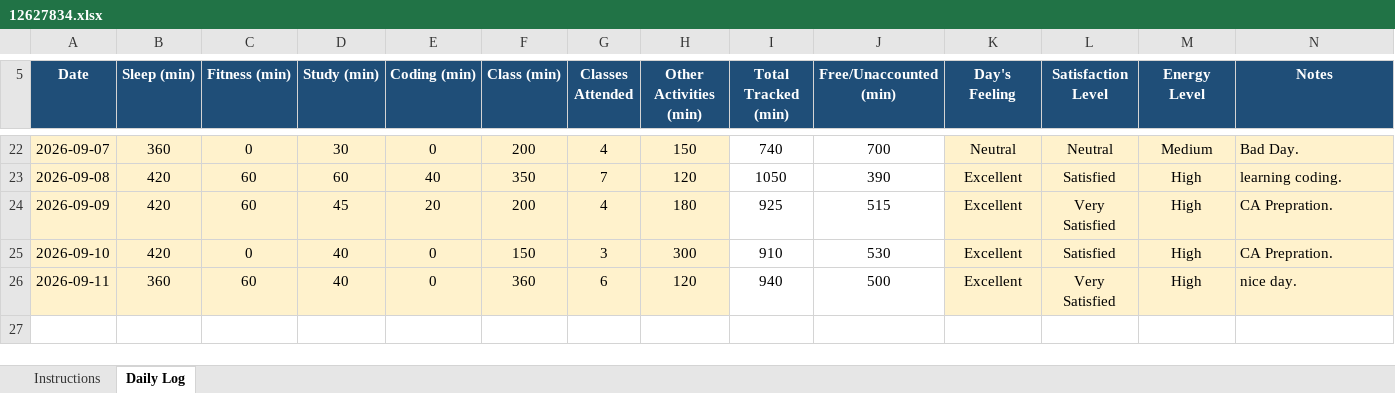
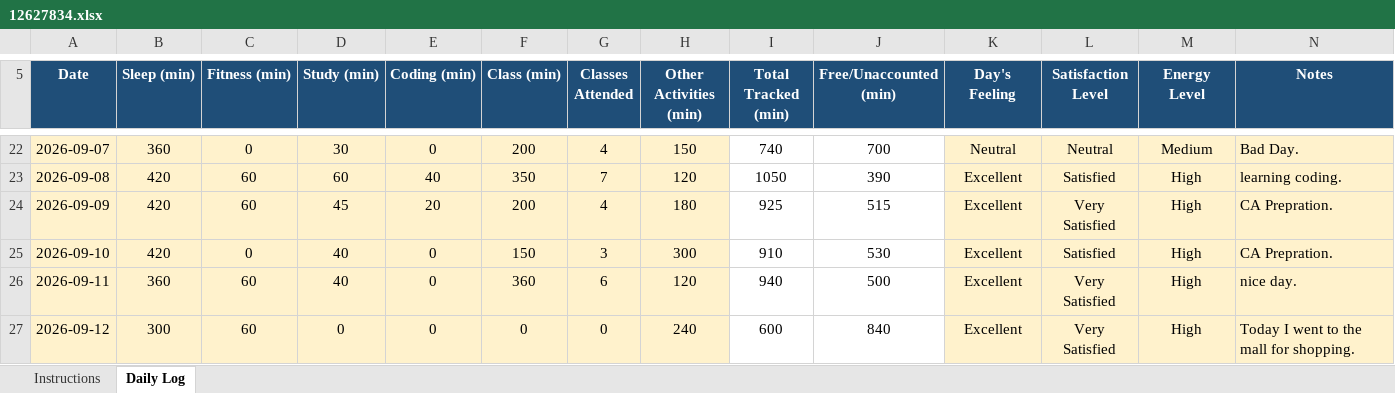
Before and after one commit to Santosh98-lpu/CAP-776, an Excel workbook: 12627834.xlsx, sheet Daily Log, drawn as a sheet; only a part is shown, gaps mark what is left out; values as stored, in another font and other column widths than the file's, no borders; conditional formats not drawn; the diff names each change by its address in the sheet, - before the commit and + after, or states it on an @@ line.

Commit message:
12-09-2026

```diff
--- a/12627834.xlsx (sheet Daily Log)
+++ b/12627834.xlsx (sheet Daily Log)
+row 27: 2026-09-12 | 300 | 60 | 0 | 0 | 0 | 0 | 240 | 600 | 840 | Excellent | Very Satisfied | High | Today I went to the mall for shopping.
```
